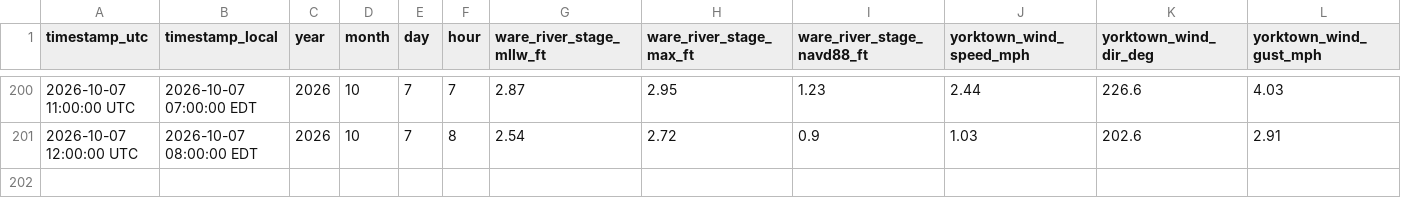
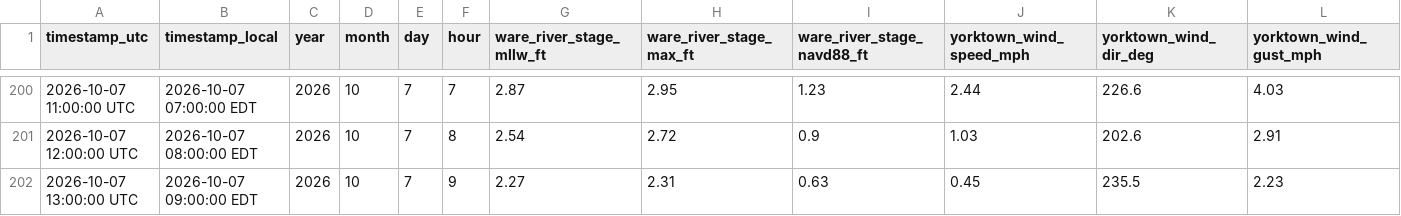
Before and after one commit to flatfoot584/mathews-flood-monitor, a CSV file: archive_hourly_observations.csv, drawn as a sheet; only a part is shown, gaps mark what is left out; rows hold the shown columns only; the diff names each change by its address in the sheet, - before the commit and + after, or states it on an @@ line.

```diff
--- a/archive_hourly_observations.csv
+++ b/archive_hourly_observations.csv
+row 202: 2026-10-07 13:00:00 UTC | 2026-10-07 09:00:00 EDT | 2026 | 10 | 7 | 9 | 2.27 | 2.31 | 0.63 | 0.45 | 235.5 | 2.23
```
Also changed, not shown: forecast_48h.csv, issued_forecast_archive.csv, 11 other files.
